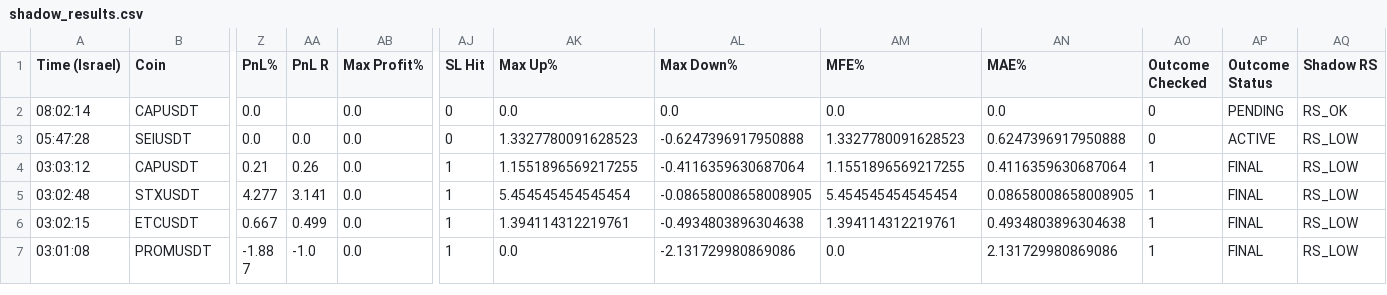
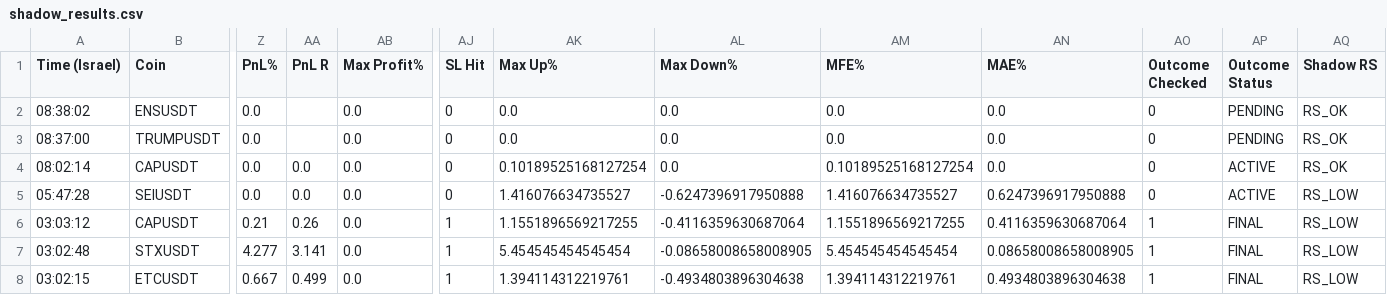
Before and after one commit to rank1984/crypto-bot, a CSV file: shadow_results.csv, drawn as a sheet; only a part is shown, gaps mark what is left out; the shorter side is filled out with more unchanged rows; addresses are those after the commit; rows hold the shown columns only; the diff names each change by its address in the sheet, - before the commit and + after, or states it on an @@ line.

```diff
--- a/shadow_results.csv
+++ b/shadow_results.csv
+row 2: 08:38:02 | ENSUSDT | 0.0 |  | 0.0 | 0 | 0.0 | 0.0 | 0.0 | 0.0 | 0 | PENDING | RS_OK
+row 3: 08:37:00 | TRUMPUSDT | 0.0 |  | 0.0 | 0 | 0.0 | 0.0 | 0.0 | 0.0 | 0 | PENDING | RS_OK
-AA4 (PnL R): (empty)
+AA4 (PnL R): 0.0
-AK4 (Max Up%): 0.0
+AK4 (Max Up%): 0.10189525168127254
-AM4 (MFE%): 0.0
+AM4 (MFE%): 0.10189525168127254
-AP4 (Outcome Status): PENDING
+AP4 (Outcome Status): ACTIVE
-AK5 (Max Up%): 1.3327780091628523
+AK5 (Max Up%): 1.416076634735527
-AM5 (MFE%): 1.3327780091628523
+AM5 (MFE%): 1.416076634735527
```
Also changed, not shown: 1 other file.
